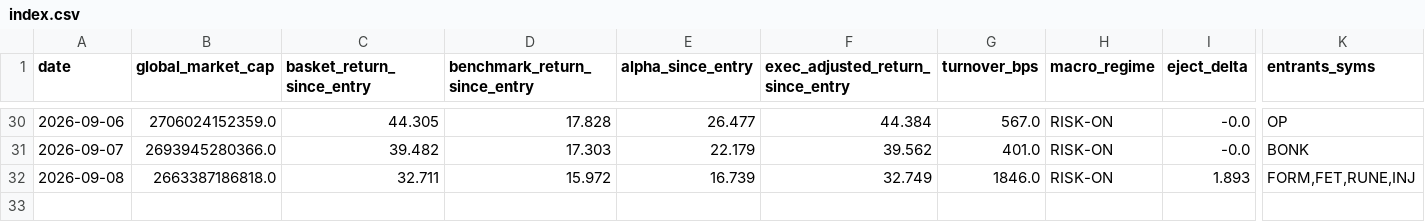
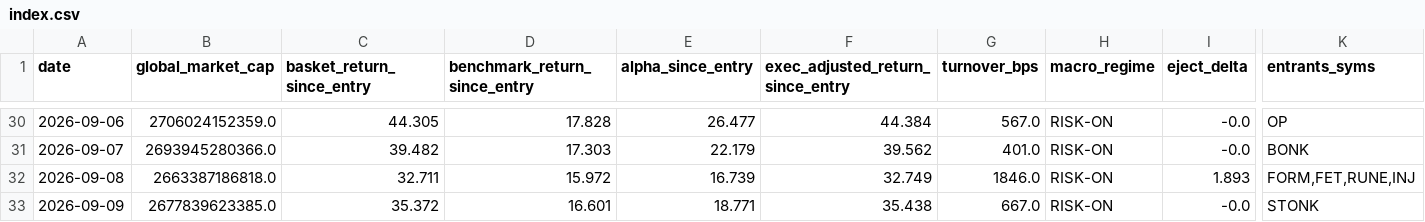
Before and after one commit to alecmessino/crypto-conviction-monitor, a CSV file: ledger/index.csv, drawn as a sheet; only a part is shown, gaps mark what is left out; rows hold the shown columns only; the diff names each change by its address in the sheet, - before the commit and + after, or states it on an @@ line.

```diff
--- a/ledger/index.csv
+++ b/ledger/index.csv
+row 33: 2026-09-09 | 2677839623385.0 | 35.372 | 16.601 | 18.771 | 35.438 | 667.0 | RISK-ON | -0.0 | STONK
```
Also changed, not shown: ledger/dex.csv, ledger/macro.csv, 16 other files.
